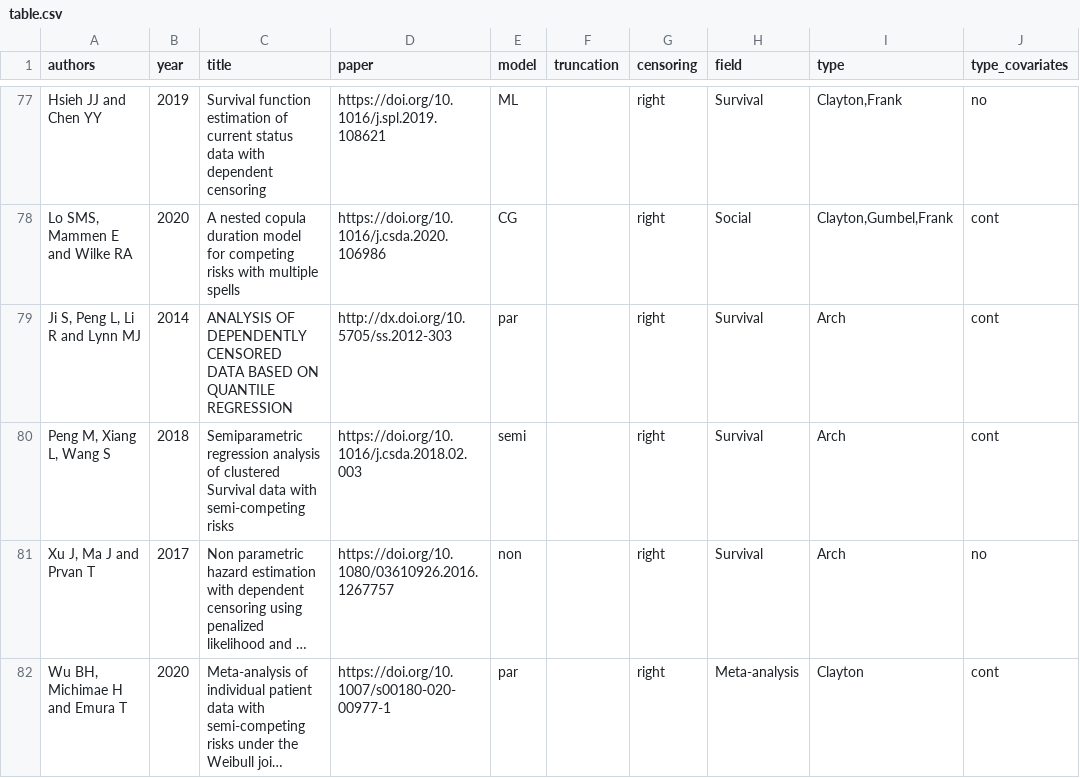
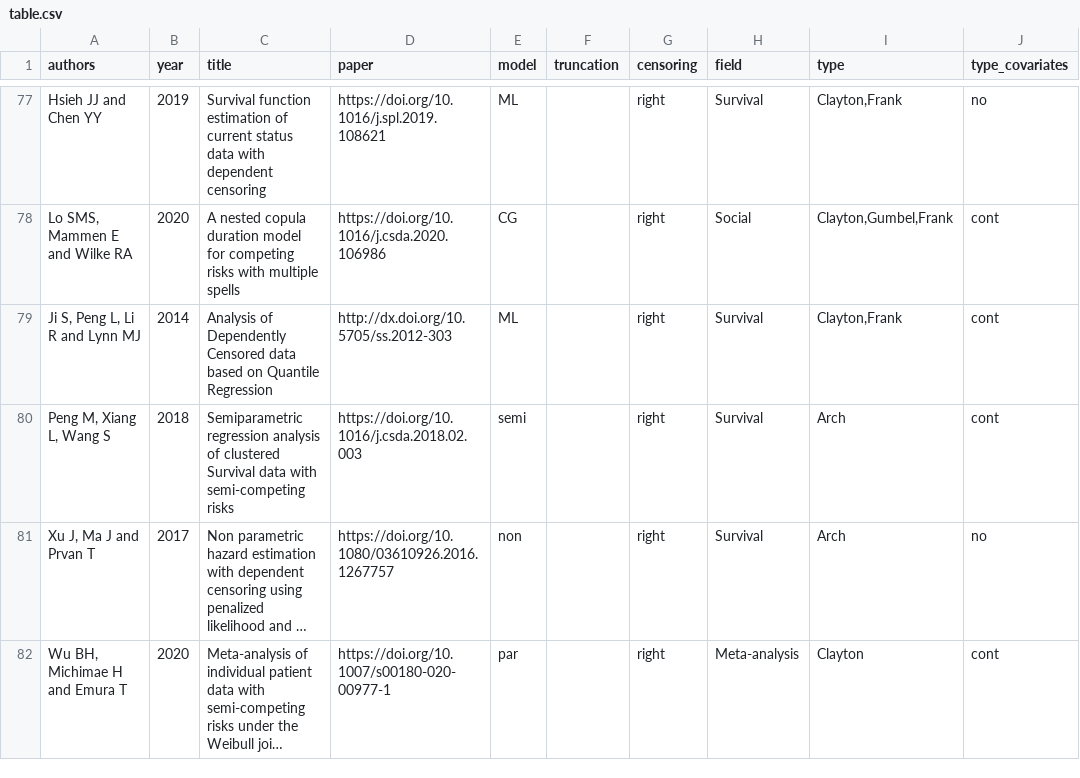
Before and after one commit to jmajakwara/Copula-CR, a CSV file: table.csv, drawn as a sheet; only a part is shown, gaps mark what is left out; long unchanged cells end in …; the diff names each change by its address in the sheet, - before the commit and + after, or states it on an @@ line.

Commit message:
Update table_79.csv

```diff
--- a/table.csv
+++ b/table.csv
-C79 (title): ANALYSIS OF DEPENDENTLY CENSORED DATA BASED ON QUANTILE REGRESSION
+C79 (title): Analysis of Dependently Censored data based on Quantile Regression
-E79 (model): par
+E79 (model): ML
-I79 (type): Arch
+I79 (type): Clayton,Frank
```
